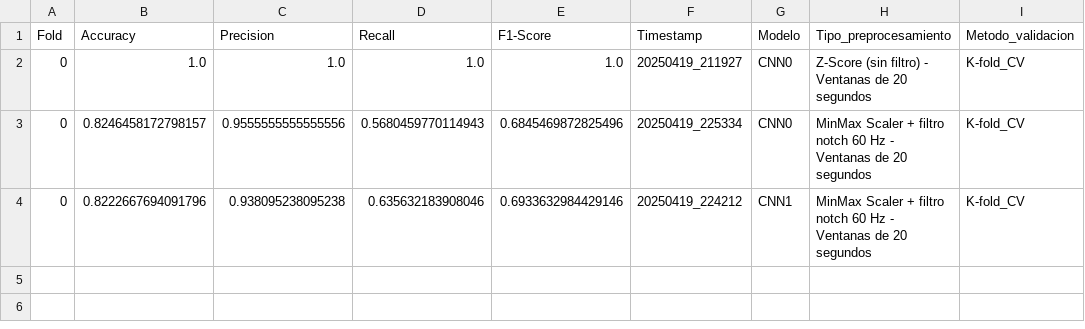
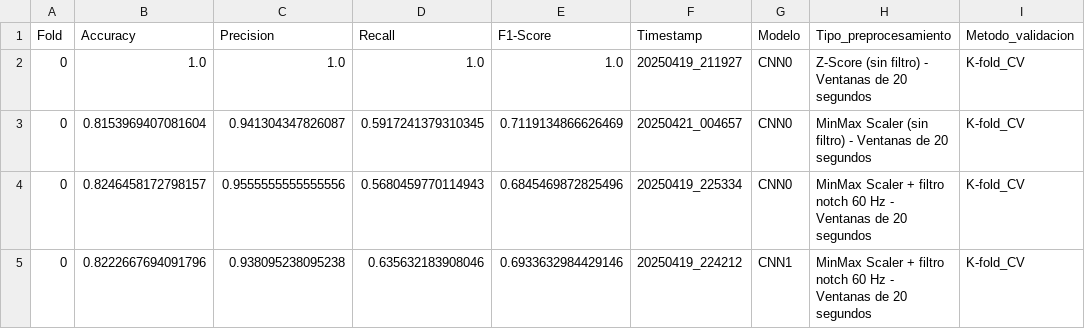
Before and after one commit to mrturizo/ClasificacionEEG_Parkinson, a CSV file: promedios_por_cada_ombinacion_modelos.csv, drawn as a sheet.

Commit message:
Added promedios

```diff
--- a/promedios_por_cada_ombinacion_modelos.csv
+++ b/promedios_por_cada_ombinacion_modelos.csv
@@ -2,2 +2,3 @@ Fold,Accuracy,Precision,Recall,F1-Score,Timestamp,Modelo,Tipo_preprocesamiento,M
 0,1.0,1.0,1.0,1.0,20250419_211927,CNN0,Z-Score (sin filtro) - Ventanas de 20 segundos,K-fold_CV
+0,0.8153969407081604,0.941304347826087,0.5917241379310345,0.7119134866626469,20250421_004657,CNN0,MinMax Scaler (sin filtro) - Ventanas de 20 segundos,K-fold_CV
 0,0.8246458172798157,0.9555555555555556,0.5680459770114943,0.6845469872825496,20250419_225334,CNN0,MinMax Scaler + filtro notch 60 Hz - Ventanas de 20 segundos,K-fold_CV
```
